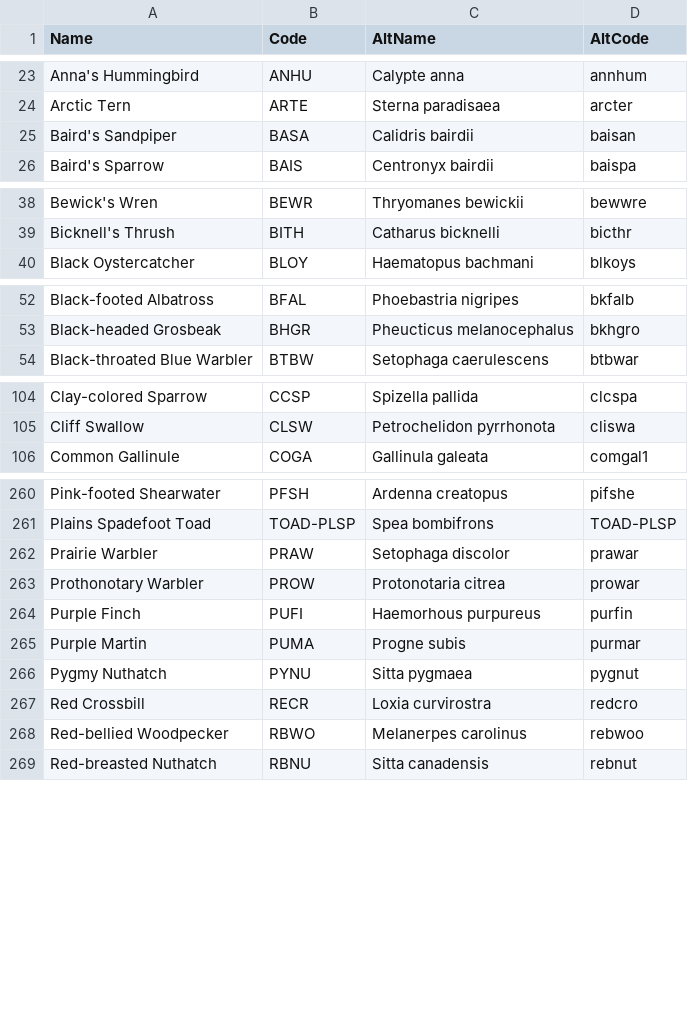
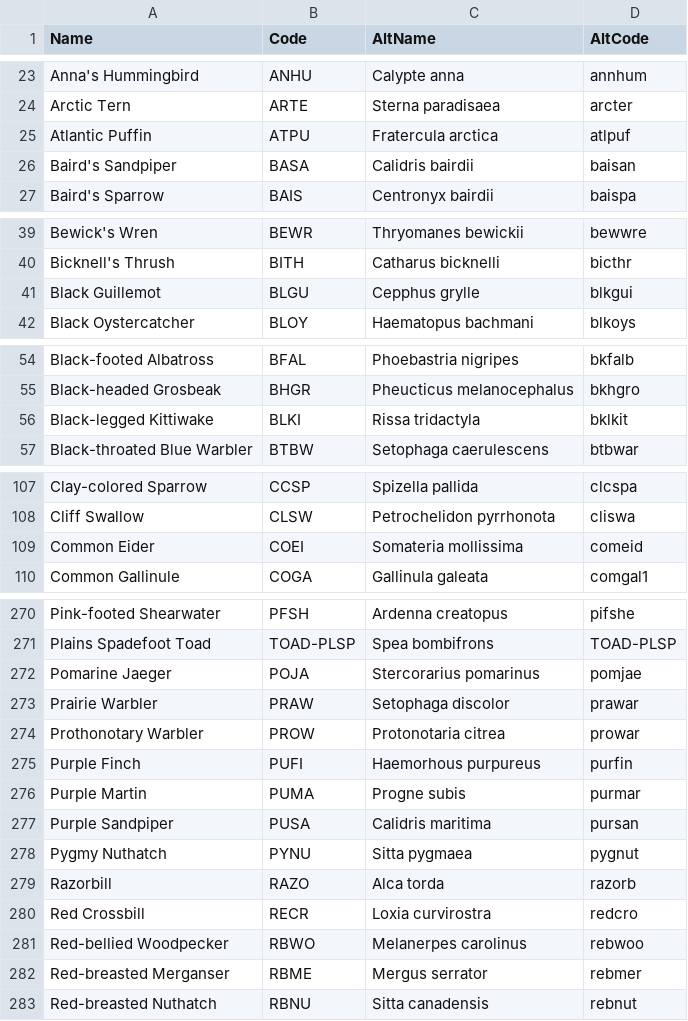
Before and after one commit to jhuus/HawkEars, a CSV file: install/canada/data/classes.csv, drawn as a sheet; only a part is shown, gaps mark what is left out; the diff covers the shown part only; the diff names each change by its address in the sheet, - before the commit and + after, or states it on an @@ line.

Commit message:
update species list

```diff
--- a/install/canada/data/classes.csv
+++ b/install/canada/data/classes.csv
+row 25: Atlantic Puffin | ATPU | Fratercula arctica | atlpuf
+row 41: Black Guillemot | BLGU | Cepphus grylle | blkgui
+row 56: Black-legged Kittiwake | BLKI | Rissa tridactyla | bklkit
+row 109: Common Eider | COEI | Somateria mollissima | comeid
+row 272: Pomarine Jaeger | POJA | Stercorarius pomarinus | pomjae
+row 277: Purple Sandpiper | PUSA | Calidris maritima | pursan
+row 279: Razorbill | RAZO | Alca torda | razorb
+row 282: Red-breasted Merganser | RBME | Mergus serrator | rebmer
```
Also changed, not shown: 6 added rows elsewhere in this file.
